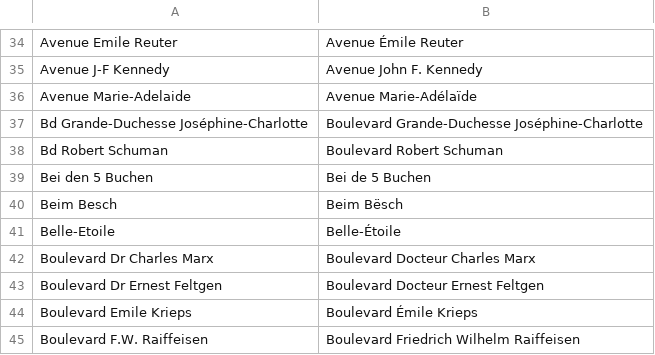
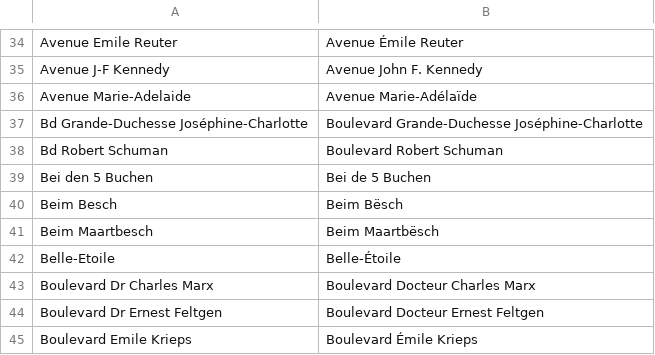
Before and after one commit to osmlu/csventrifuge, a CSV file: rules/luxembourg_addresses/rue.csv, drawn as a sheet; only a part is shown, gaps mark what is left out; the shorter side is filled out with more unchanged rows.

Commit message:
Fix in Berdorf

```diff
--- a/rules/luxembourg_addresses/rue.csv
+++ b/rules/luxembourg_addresses/rue.csv
@@ -40,2 +40,3 @@ Bei den 5 Buchen	Bei de 5 Buchen
 Beim Besch	Beim Bësch
+Beim Maartbesch	Beim Maartbësch
 Belle-Etoile	Belle-Étoile
```
